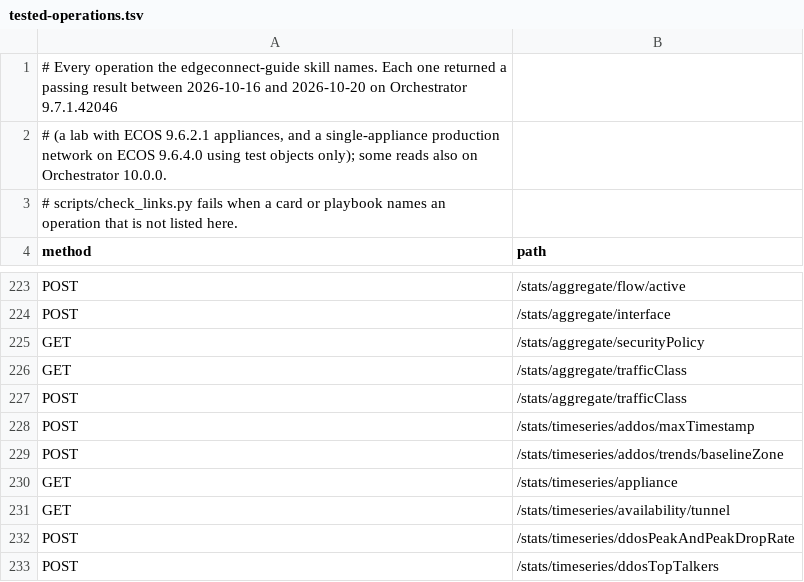
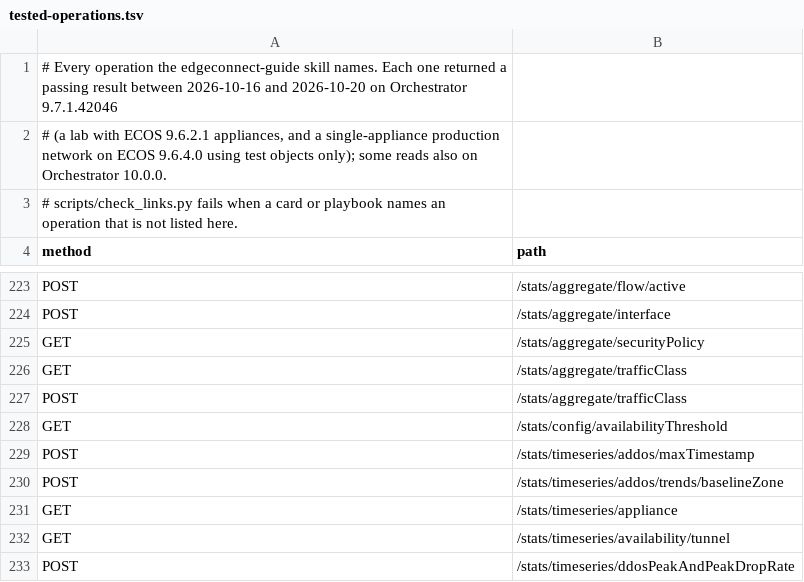
Before and after one commit to Crypto-Gi/edgeconnect-mcp, a TSV file: skills/edgeconnect-guide/tested-operations.tsv, drawn as a sheet; only a part is shown, gaps mark what is left out; the shorter side is filled out with more unchanged rows.

```diff
--- a/skills/edgeconnect-guide/tested-operations.tsv
+++ b/skills/edgeconnect-guide/tested-operations.tsv
@@ -227,2 +227,3 @@ GET	/stats/aggregate/trafficClass
 POST	/stats/aggregate/trafficClass
+GET	/stats/config/availabilityThreshold
 POST	/stats/timeseries/addos/maxTimestamp
```
Also changed, not shown: 9 other files.
